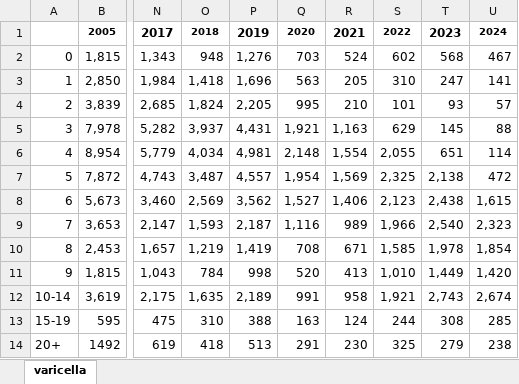
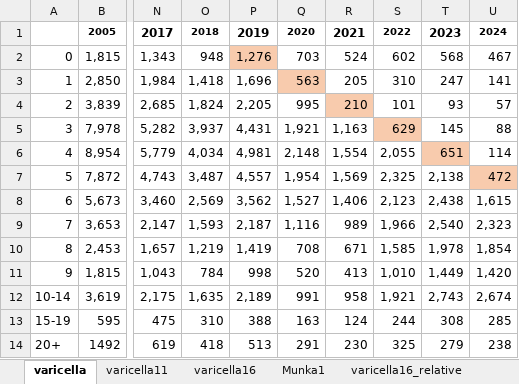
Before and after one commit to csukori/vzv_counterfactual, an Excel workbook: resources/age_structured_vzv_hun.xlsx, sheet varicella, drawn as a sheet; only a part is shown, gaps mark what is left out; values as stored, in another font and other column widths than the file's, no borders; the diff names each change by its address in the sheet, - before the commit and + after, or states it on an @@ line.

```diff
--- a/resources/age_structured_vzv_hun.xlsx (sheet varicella)
+++ b/resources/age_structured_vzv_hun.xlsx (sheet varicella)
+sheet tab: varicella11
+sheet tab: varicella16
+sheet tab: Munka1
+sheet tab: varicella16_relative
-P2 fill: none
+P2 fill: #F8CBAD
-Q3 fill: none
+Q3 fill: #F8CBAD
-R4 fill: none
+R4 fill: #F8CBAD
-S5 fill: none
+S5 fill: #F8CBAD
-T6 fill: none
+T6 fill: #F8CBAD
-U7 fill: none
+U7 fill: #F8CBAD
```
Also changed, not shown: other sheet tabs, charts or pictures, resources/age_structured_deaths_hun.xlsx, resources/age_structured_population.xlsx, 10 other files.
